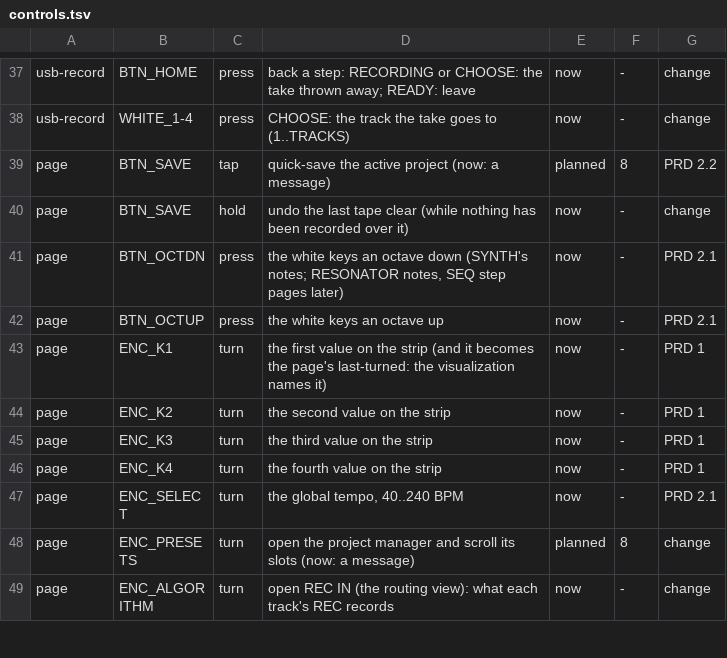
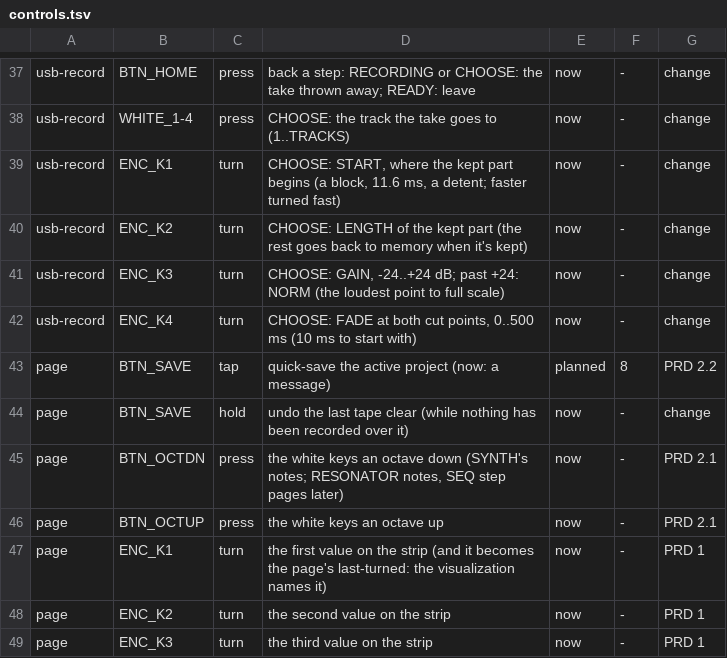
Before and after one commit to thoughtgrain/moss-and-air, a TSV file: bryo/docs/controls.tsv, drawn as a sheet; only a part is shown, gaps mark what is left out; the shorter side is filled out with more unchanged rows; the diff names each change by its address in the sheet, - before the commit and + after, or states it on an @@ line.

```diff
--- a/bryo/docs/controls.tsv
+++ b/bryo/docs/controls.tsv
+row 39: usb-record | ENC_K1 | turn | CHOOSE: START, where the kept part begins (a block, 11.6 ms, a detent; faster turned fast) | now | - | change
+row 40: usb-record | ENC_K2 | turn | CHOOSE: LENGTH of the kept part (the rest goes back to memory when it's kept) | now | - | change
+row 41: usb-record | ENC_K3 | turn | CHOOSE: GAIN, -24..+24 dB; past +24: NORM (the loudest point to full scale) | now | - | change
+row 42: usb-record | ENC_K4 | turn | CHOOSE: FADE at both cut points, 0..500 ms (10 ms to start with) | now | - | change
```
Also changed, not shown: 10 other files.
